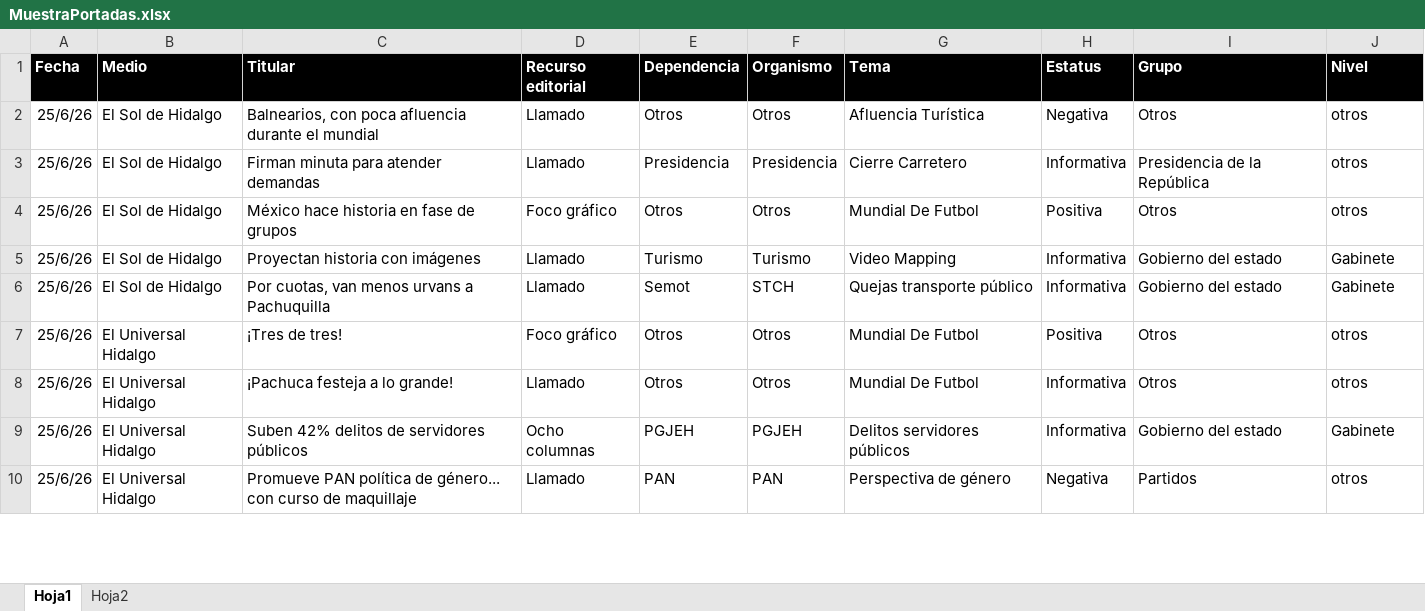
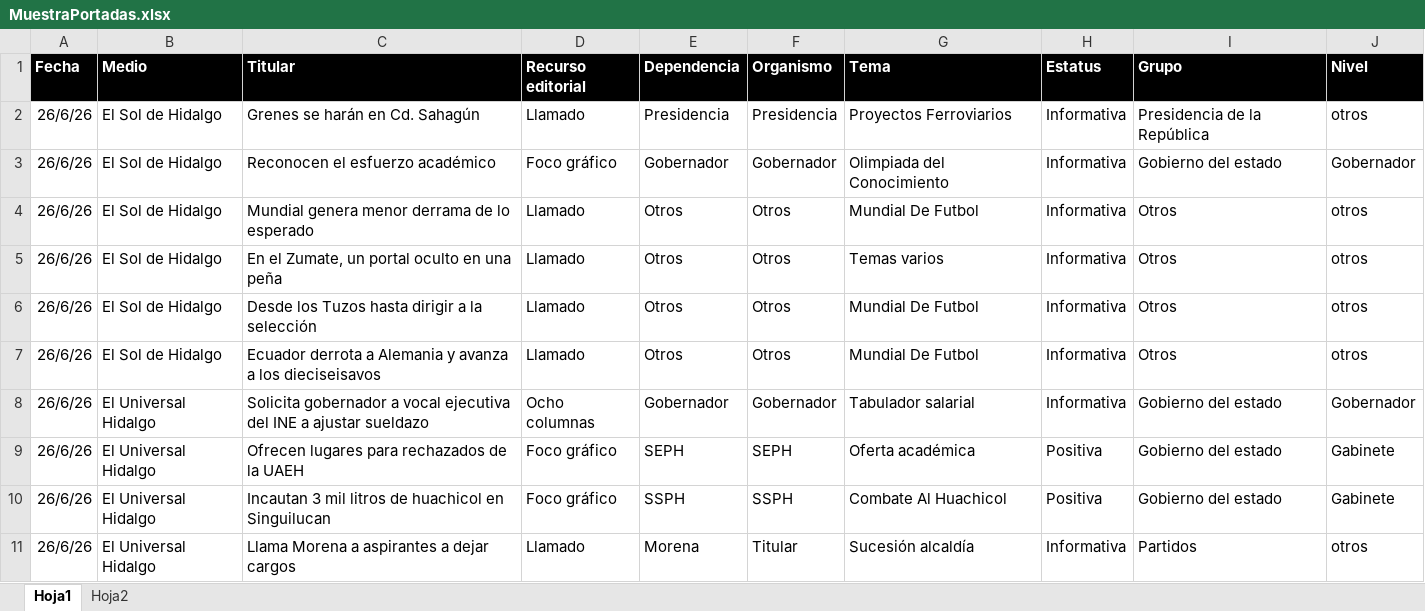
Before and after one commit to thelonious9/Reporteportadas, an Excel workbook: MuestraPortadas.xlsx, sheet Hoja1, drawn as a sheet; only a part is shown; values as stored, in another font and other column widths than the file's, no borders; table styles not drawn; removed rows and columns are numbered as before the commit, all else as after; the diff covers the shown part only; the diff names each change by its address in the sheet, - before the commit and + after, or states it on an @@ line.

Commit message:
Reporte portadas

```diff
--- a/MuestraPortadas.xlsx (sheet Hoja1)
+++ b/MuestraPortadas.xlsx (sheet Hoja1)
-row 2: 25/6/26 | El Sol de Hidalgo | Balnearios, con poca afluencia durante el mundial | Llamado | Otros | Otros | Afluencia Turística | Negativa | Otros | otros
-A2 (Fecha): 25/6/26
+A2 (Fecha): 26/6/26
-C2 (Titular): Firman minuta para atender demandas
+C2 (Titular): Grenes se harán en Cd. Sahagún
-G2 (Tema): Cierre Carretero
+G2 (Tema): Proyectos Ferroviarios
+row 3: 26/6/26 | El Sol de Hidalgo | Reconocen el esfuerzo académico | Foco gráfico | Gobernador | Gobernador | Olimpiada del Conocimiento | Informativa | Gobierno del estado | Gobernador
-A4 (Fecha): 25/6/26
+A4 (Fecha): 26/6/26
-C4 (Titular): México hace historia en fase de grupos
+C4 (Titular): Mundial genera menor derrama de lo esperado
-D4 (Recurso editorial): Foco gráfico
+D4 (Recurso editorial): Llamado
-H4 (Estatus): Positiva
+H4 (Estatus): Informativa
-row 5: 25/6/26 | El Sol de Hidalgo | Proyectan historia con imágenes | Llamado | Turismo | Turismo | Video Mapping | Informativa | Gobierno del estado | Gabinete
-row 6: 25/6/26 | El Sol de Hidalgo | Por cuotas, van menos urvans a Pachuquilla | Llamado | Semot | STCH | Quejas transporte público | Informativa | Gobierno del estado | Gabinete
+row 5: 26/6/26 | El Sol de Hidalgo | En el Zumate, un portal oculto en una peña | Llamado | Otros | Otros | Temas varios | Informativa | Otros | otros
-A6:A8 (Fecha): 25/6/26
+A6:A8 (Fecha): 26/6/26
-B6:B7 (Medio): El Universal Hidalgo
+B6:B7 (Medio): El Sol de Hidalgo
-C6 (Titular): ¡Tres de tres!
+C6 (Titular): Desde los Tuzos hasta dirigir a la selección
-D6 (Recurso editorial): Foco gráfico
+D6 (Recurso editorial): Llamado
-H6 (Estatus): Positiva
+H6 (Estatus): Informativa
-C7 (Titular): ¡Pachuca festeja a lo grande!
+C7 (Titular): Ecuador derrota a Alemania y avanza a los dieciseisavos
-C8 (Titular): Suben 42% delitos de servidores públicos
+C8 (Titular): Solicita gobernador a vocal ejecutiva del INE a ajustar sueldazo
-E8 (Dependencia): PGJEH
+E8 (Dependencia): Gobernador
-F8 (Organismo): PGJEH
+F8 (Organismo): Gobernador
-G8 (Tema): Delitos servidores públicos
+G8 (Tema): Tabulador salarial
-J8 (Nivel): Gabinete
+J8 (Nivel): Gobernador
+row 9: 26/6/26 | El Universal Hidalgo | Ofrecen lugares para rechazados de la UAEH | Foco gráfico | SEPH | SEPH | Oferta académica | Positiva | Gobierno del estado | Gabinete
+row 10: 26/6/26 | El Universal Hidalgo | Incautan 3 mil litros de huachicol en Singuilucan | Foco gráfico | SSPH | SSPH | Combate Al Huachicol | Positiva | Gobierno del estado | Gabinete
-A11 (Fecha): 25/6/26
+A11 (Fecha): 26/6/26
-C11 (Titular): Promueve PAN política de género... con curso de maquillaje
+C11 (Titular): Llama Morena a aspirantes a dejar cargos
-E11 (Dependencia): PAN
+E11 (Dependencia): Morena
-F11 (Organismo): PAN
+F11 (Organismo): Titular
-G11 (Tema): Perspectiva de género
+G11 (Tema): Sucesión alcaldía
-H11 (Estatus): Negativa
+H11 (Estatus): Informativa
```
Also changed, not shown: 24 added rows, 24 removed rows and 121 edited cells elsewhere in this sheet, 1 other file.
